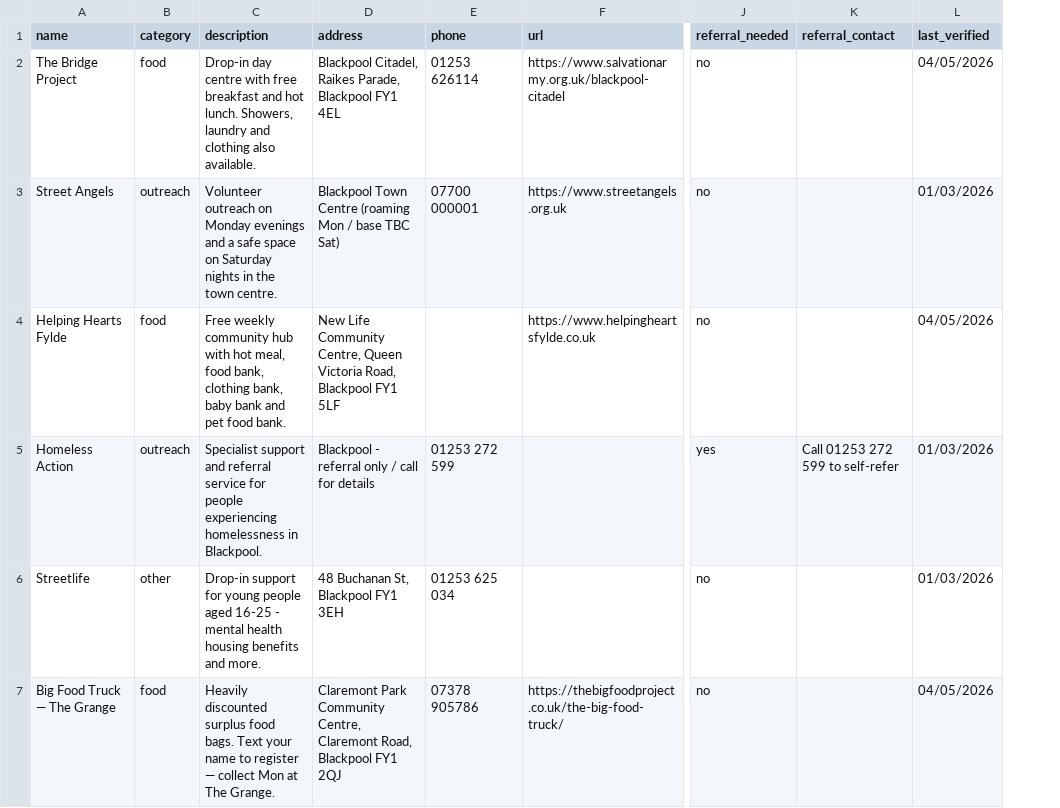
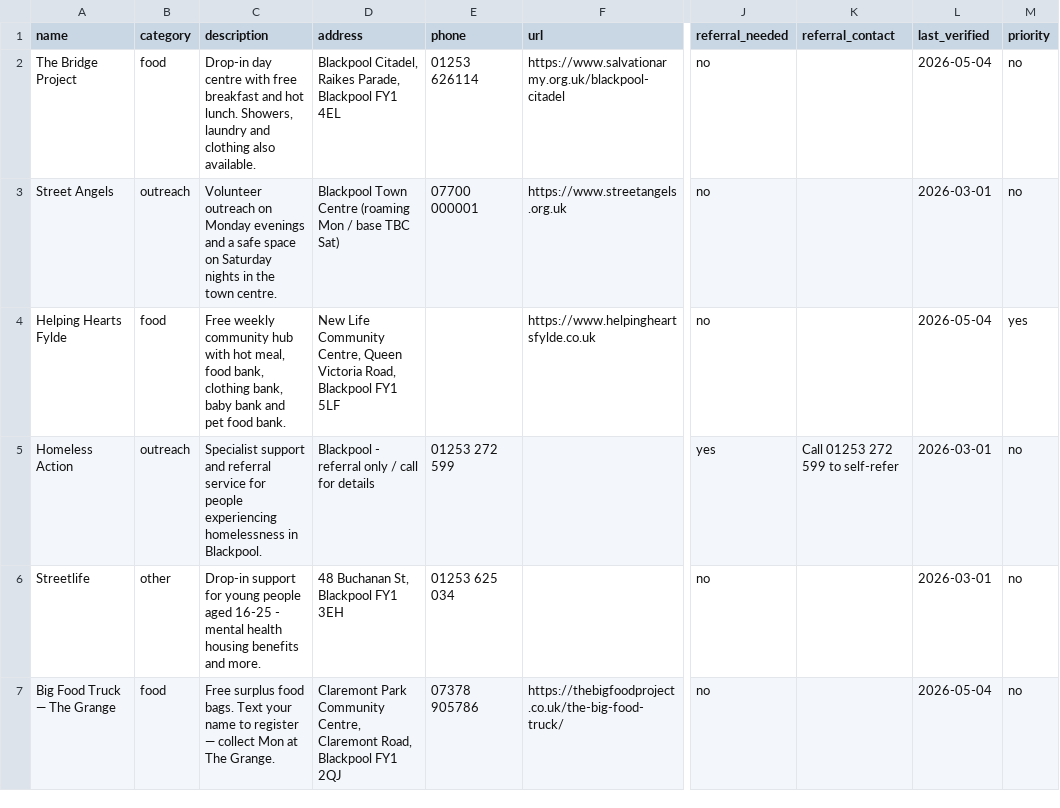
Before and after one commit to adamclarketurnbull/blackpool-help, a CSV file: services.csv, drawn as a sheet; only a part is shown, gaps mark what is left out; the diff covers the shown part only; the diff names each change by its address in the sheet, - before the commit and + after, or states it on an @@ line.

```diff
--- a/services.csv
+++ b/services.csv
+column M (priority), rows 2-7: no | no | yes | no | no | no
-L2 (last_verified): 04/05/2026
+L2 (last_verified): 2026-05-04
-L3 (last_verified): 01/03/2026
+L3 (last_verified): 2026-03-01
-L4 (last_verified): 04/05/2026
+L4 (last_verified): 2026-05-04
-L5:L6 (last_verified): 01/03/2026
+L5:L6 (last_verified): 2026-03-01
-C7 (description): Heavily discounted surplus food…
+C7 (description): Free surplus food…
-L7 (last_verified): 04/05/2026
+L7 (last_verified): 2026-05-04
```
Also changed, not shown: 21 edited cells elsewhere in this file, 3 other files.
